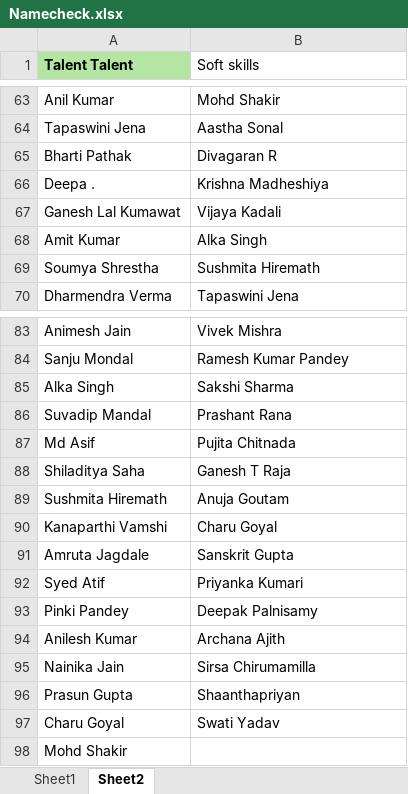
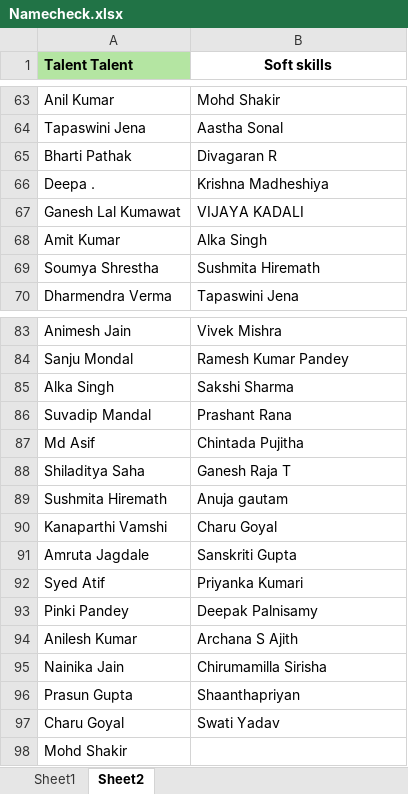
Before and after one commit to Amrish-Stark7/Documentation, an Excel workbook: Namecheck.xlsx, sheet Sheet2, drawn as a sheet; only a part is shown, gaps mark what is left out; values as stored, in another font and other column widths than the file's, no borders; conditional formats not drawn; the diff covers the shown part only; the diff names each change by its address in the sheet, - before the commit and + after, or states it on an @@ line.

```diff
--- a/Namecheck.xlsx (sheet Sheet2)
+++ b/Namecheck.xlsx (sheet Sheet2)
@@ B1 bold: off → on, alignment: left → center @@
-B67 (Soft skills): Vijaya Kadali
+B67 (Soft skills): VIJAYA KADALI
-B87 (Soft skills): Pujita Chitnada
+B87 (Soft skills): Chintada Pujitha
-B88 (Soft skills): Ganesh T Raja
+B88 (Soft skills): Ganesh Raja T
-B89 (Soft skills): Anuja Goutam
+B89 (Soft skills): Anuja gautam
-B91 (Soft skills): Sanskrit Gupta
+B91 (Soft skills): Sanskriti Gupta
-B94 (Soft skills): Archana Ajith
+B94 (Soft skills): Archana S Ajith
-B95 (Soft skills): Sirsa Chirumamilla
+B95 (Soft skills): Chirumamilla Sirisha
```
Also changed, not shown: 16 edited cells elsewhere in this sheet, sheet Sheet1.
